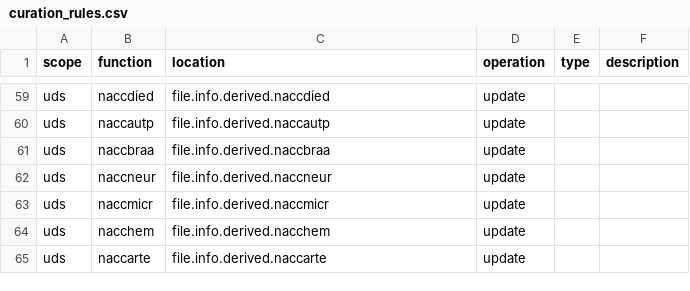
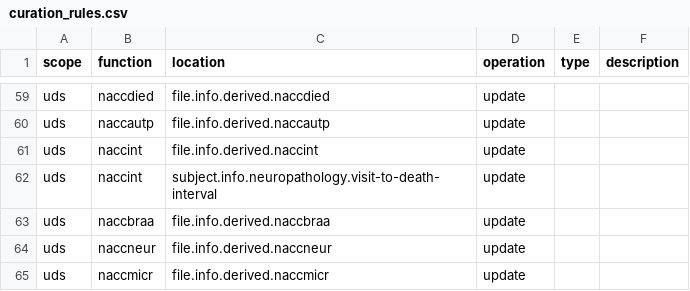
Before and after one commit to naccdata/nacc-attribute-deriver, a CSV file: nacc_attribute_deriver/config/curation_rules.csv, drawn as a sheet; only a part is shown, gaps mark what is left out; the shorter side is filled out with more unchanged rows; the diff names each change by its address in the sheet, - before the commit and + after, or states it on an @@ line.

Commit message:
Feature/mqt v2.1 (#19)
* Add NACCINT and visit_to_death_interval

* Elevate NP to MQT variables

* Match optionals

* Fix/match fw expectations (#17) (#18)

* Change MQT age at death

* Change attribute value to date tagged value and make generic

* Add type annotations

* Format code, remove todo

* restore mqt v1 behavior on UDS versions

* Fix uds version test

* change global_cdr to pass through value of cdrglob

* Update rules and tests

* Remove NACCUDSD mapping and return numeric codes

* Change etpr computation to return numeric code

* Change version test to be order independent

* make tracer name lowercase

* Change vital status return value to match FW expectations

* Add SCAN analysis-type rules (#15)

* Add PET analysis type rules

* Fix lint

* Remove comment

* Fix race labeling inconsistency

* Add MRI analysis types

* Update create_apoe to return int (just returns derived NACCAPOE)

* Sort set just for sake of consistency

* Add np available, add tests for MQT demographics

* Fix educ

---------

Co-authored-by: Emily Cheng <echeng06@uw.edu>

* Rebuild dependencies

* Remove neuropath MQT copying from nacc derived attributes

* Make direct rules for mqt neuropath attributes

* Remove neuropathology.py

* Use naccint value for visit to death interval

* remove neuropath rules that can be handled in MQT schema

* Remove neuropathology attribute collection

* Format CSV

* Remove test for neuropathology attribute collection

---------

Co-authored-by: Emily Cheng <echeng06@uw.edu>

```diff
--- a/nacc_attribute_deriver/config/curation_rules.csv
+++ b/nacc_attribute_deriver/config/curation_rules.csv
+row 61: uds | naccint | file.info.derived.naccint | update
+row 62: uds | naccint | subject.info.neuropathology.visit-to-death-interval | update
```
Also changed, not shown: 5 other files.
